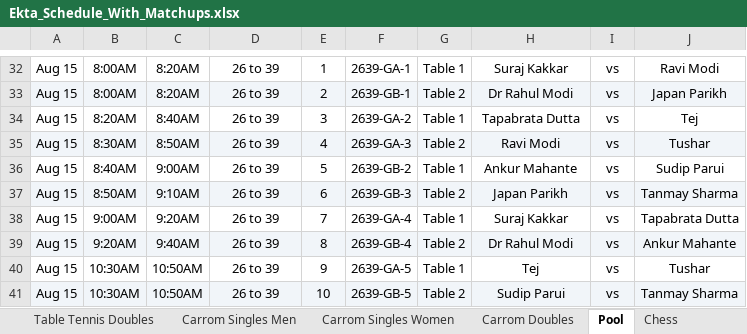
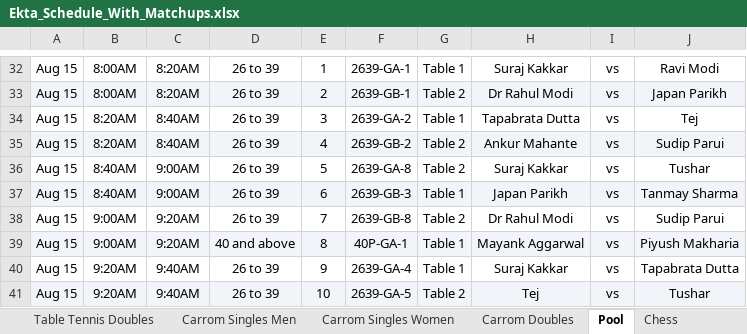
Before and after one commit to AnkitK1993/ekta-indoor-games, an Excel workbook: Ekta_Schedule_With_Matchups.xlsx, sheet Pool, drawn as a sheet; only a part is shown, gaps mark what is left out; values as stored, in another font and other column widths than the file's, no borders; the diff covers the shown part only; the diff names each change by its address in the sheet, - before the commit and + after, or states it on an @@ line.

```diff
--- a/Ekta_Schedule_With_Matchups.xlsx (sheet Pool)
+++ b/Ekta_Schedule_With_Matchups.xlsx (sheet Pool)
-B35: 8:30AM
+B35: 8:20AM
-C35: 8:50AM
+C35: 8:40AM
-F35: 2639-GA-3
+F35: 2639-GB-2
-H35: Ravi Modi
+H35: Ankur Mahante
-J35: Tushar
+J35: Sudip Parui
-F36: 2639-GB-2
+F36: 2639-GA-8
-G36: Table 1
+G36: Table 2
-H36: Ankur Mahante
+H36: Suraj Kakkar
-J36: Sudip Parui
+J36: Tushar
-B37: 8:50AM
+B37: 8:40AM
-C37: 9:10AM
+C37: 9:00AM
-G37: Table 2
+G37: Table 1
-F38: 2639-GA-4
+F38: 2639-GB-8
-G38: Table 1
+G38: Table 2
-H38: Suraj Kakkar
+H38: Dr Rahul Modi
-J38: Tapabrata Dutta
+J38: Sudip Parui
-B39: 9:20AM
+B39: 9:00AM
-C39: 9:40AM
+C39: 9:20AM
-D39: 26 to 39
+D39: 40 and above
-F39: 2639-GB-4
+F39: 40P-GA-1
-G39: Table 2
+G39: Table 1
-H39: Dr Rahul Modi
+H39: Mayank Aggarwal
-J39: Ankur Mahante
+J39: Piyush Makharia
-B40:B41: 10:30AM
+B40:B41: 9:20AM
-C40:C41: 10:50AM
+C40:C41: 9:40AM
-F40: 2639-GA-5
+F40: 2639-GA-4
-H40: Tej
+H40: Suraj Kakkar
-J40: Tushar
+J40: Tapabrata Dutta
-F41: 2639-GB-5
+F41: 2639-GA-5
-H41: Sudip Parui
+H41: Tej
-J41: Tanmay Sharma
+J41: Tushar
```
Also changed, not shown: 8 added rows, 8 removed rows, 228 edited cells and cell formats elsewhere in this sheet, sheet Carrom Singles Men, sheet Carrom Doubles, sheet Carrom Singles Women, sheet Overview, ekta-games-import-297.xlsx, 2 other files.
